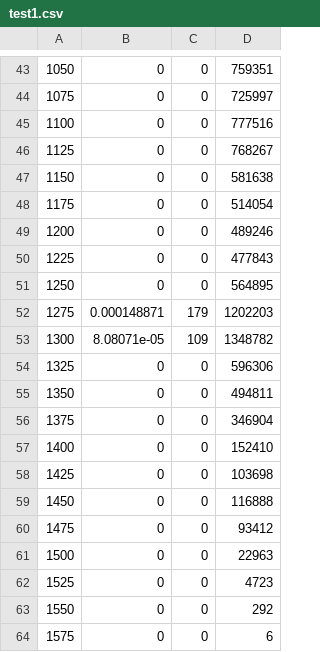
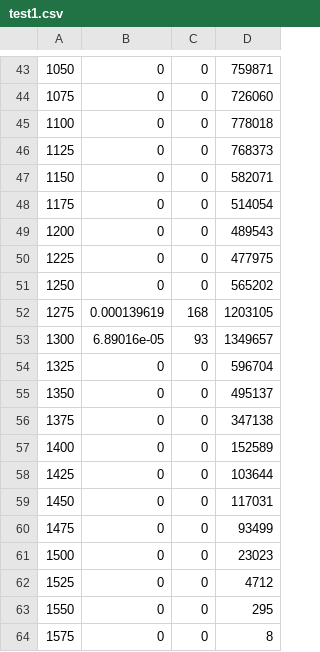
Before and after one commit to sgmdq729/SPS_PHY, a CSV file: SPS_PHY/test1.csv, drawn as a sheet; only a part is shown, gaps mark what is left out; the diff covers the shown part only.

Commit message:
Table.h内の定義を修正

```diff
--- a/SPS_PHY/test1.csv
+++ b/SPS_PHY/test1.csv
@@ -43,22 +43,22 @@
-1050,0,0,759351
-1075,0,0,725997
-1100,0,0,777516
-1125,0,0,768267
-1150,0,0,581638
+1050,0,0,759871
+1075,0,0,726060
+1100,0,0,778018
+1125,0,0,768373
+1150,0,0,582071
 1175,0,0,514054
-1200,0,0,489246
-1225,0,0,477843
-1250,0,0,564895
-1275,0.000148871,179,1202203
-1300,8.08071e-05,109,1348782
-1325,0,0,596306
-1350,0,0,494811
-1375,0,0,346904
-1400,0,0,152410
-1425,0,0,103698
-1450,0,0,116888
-1475,0,0,93412
-1500,0,0,22963
-1525,0,0,4723
-1550,0,0,292
-1575,0,0,6
+1200,0,0,489543
+1225,0,0,477975
+1250,0,0,565202
+1275,0.000139619,168,1203105
+1300,6.89016e-05,93,1349657
+1325,0,0,596704
+1350,0,0,495137
+1375,0,0,347138
+1400,0,0,152589
+1425,0,0,103644
+1450,0,0,117031
+1475,0,0,93499
+1500,0,0,23023
+1525,0,0,4712
+1550,0,0,295
+1575,0,0,8
```
Also changed, not shown: 122 edited cells elsewhere in this file, 2 other files.
